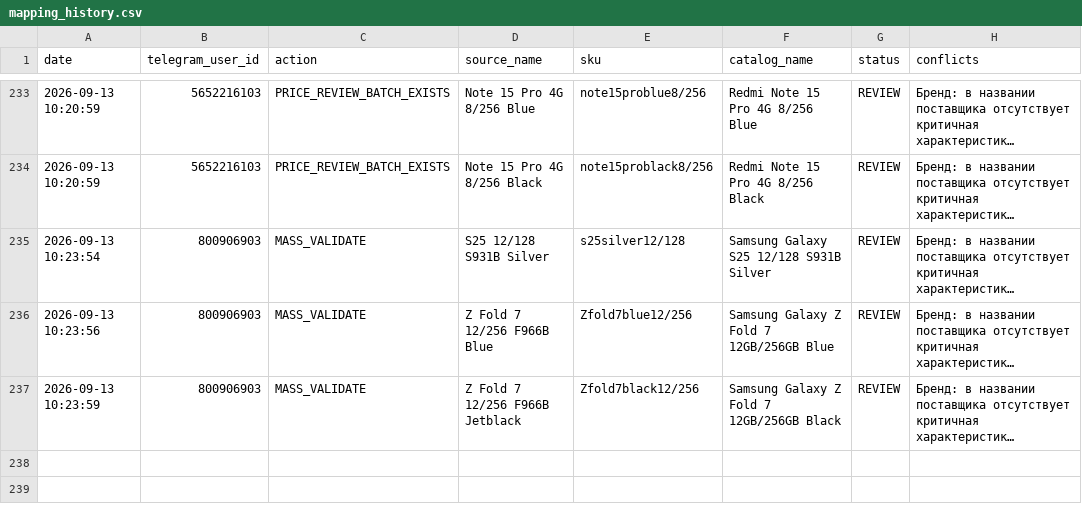
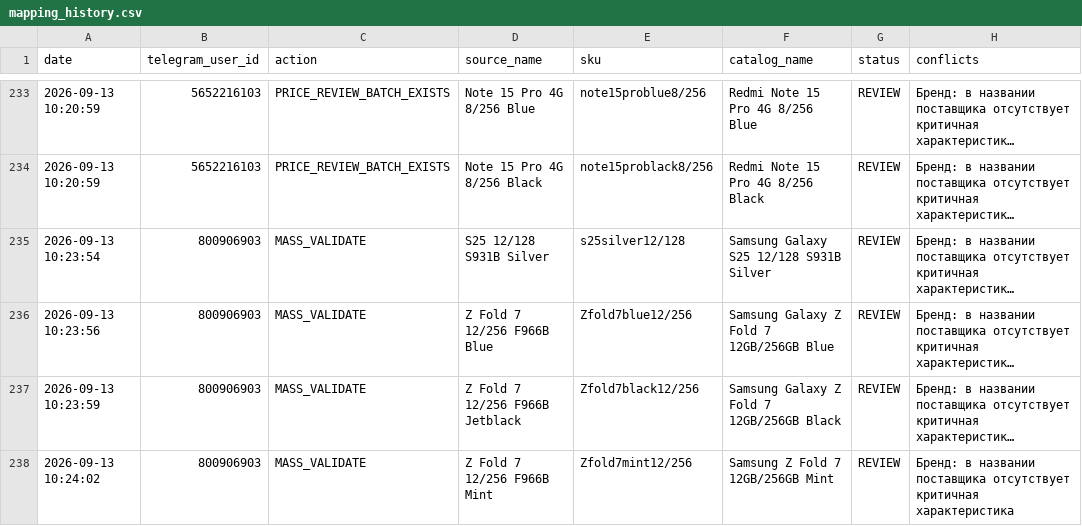
Before and after one commit to alisavladimirovna02-source/price-bot, a CSV file: mapping_history.csv, drawn as a sheet; only a part is shown, gaps mark what is left out; long unchanged cells end in …; the diff names each change by its address in the sheet, - before the commit and + after, or states it on an @@ line.

Commit message:
Record mapping MASS_VALIDATE

```diff
--- a/mapping_history.csv
+++ b/mapping_history.csv
+row 238: 2026-09-13 10:24:02 | 800906903 | MASS_VALIDATE | Z Fold 7 12/256 F966B Mint | Zfold7mint12/256 | Samsung Z Fold 7 12GB/256GB Mint | REVIEW | Бренд: в названии поставщика отсутствует критичная характеристика
```
